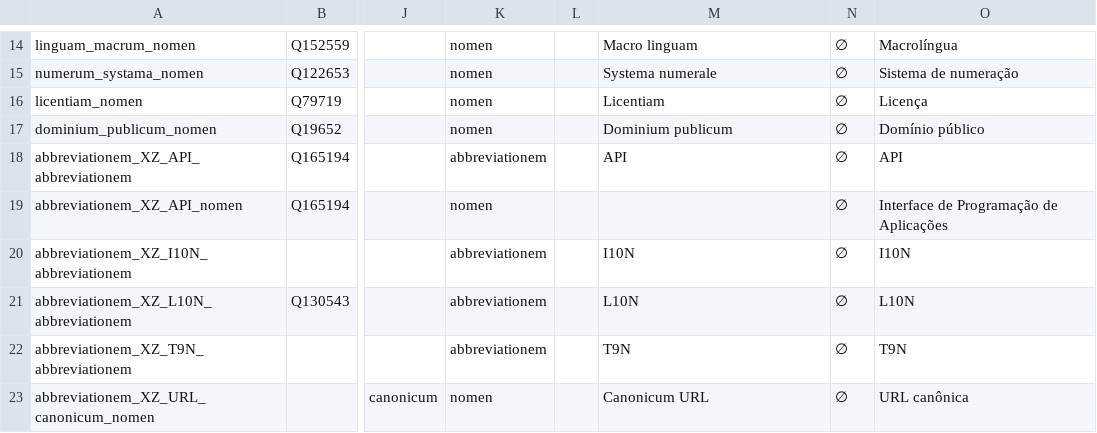
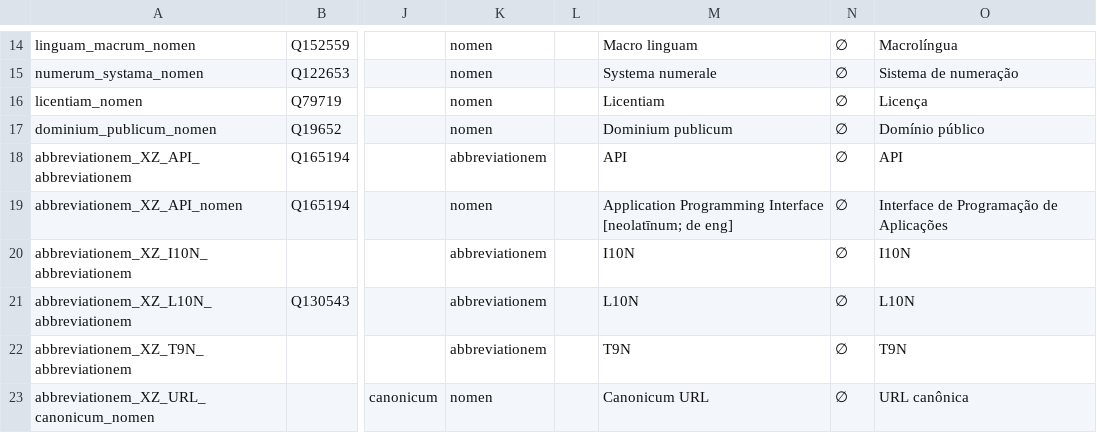
Before and after one commit to HXL-CPLP/Auxilium-Humanitarium-API, a CSV file: _data/tm/commune.tm.hxl.csv, drawn as a sheet; only a part is shown, gaps mark what is left out; the diff names each change by its address in the sheet, - before the commit and + after, or states it on an @@ line.

```diff
--- a/_data/tm/commune.tm.hxl.csv
+++ b/_data/tm/commune.tm.hxl.csv
-M19: (empty)
+M19: Application Programming Interface [neolatīnum; de eng]
```
Also changed, not shown: _data/tm/hapi-miniman.tm.hxl.csv, 6 other files.
